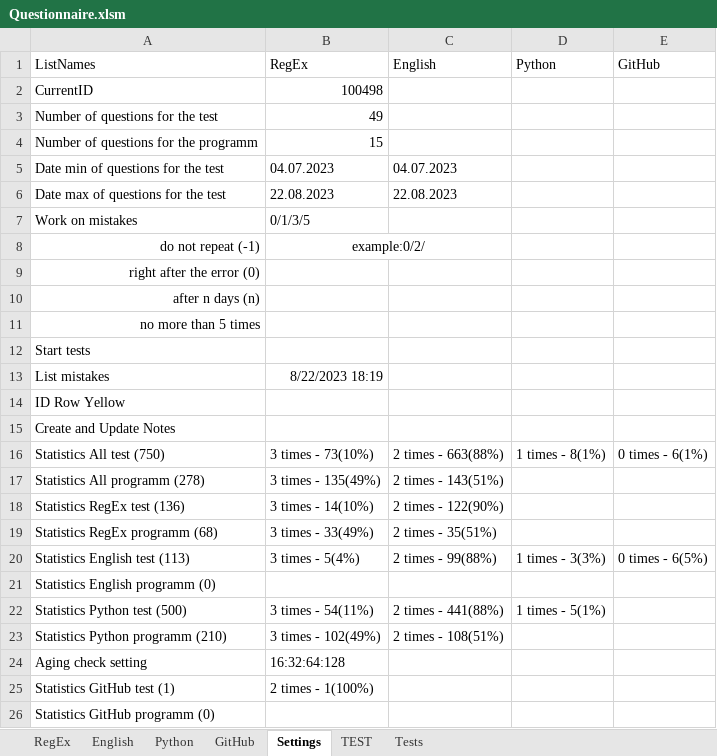
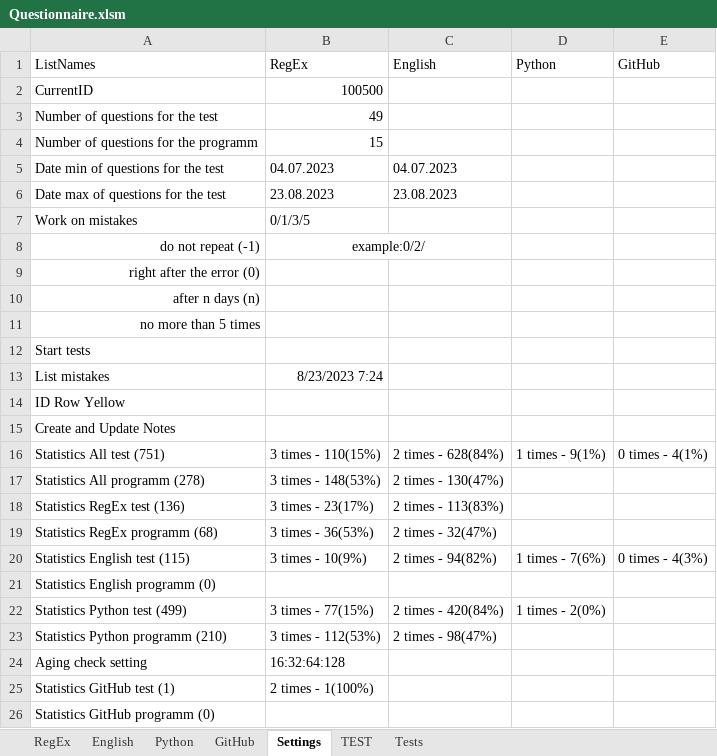
Before and after one commit to peleidmju/Learning, an Excel workbook: Questionnaire.xlsm, sheet Settings, drawn as a sheet; values as stored, in another font and other column widths than the file's, no borders; the diff names each change by its address in the sheet, - before the commit and + after, or states it on an @@ line.

Commit message:
fifth test after lambda function

```diff
--- a/Questionnaire.xlsm (sheet Settings)
+++ b/Questionnaire.xlsm (sheet Settings)
-B2 (RegEx): 100498
+B2 (RegEx): 100500
-B6 (RegEx): 22.08.2023
+B6 (RegEx): 23.08.2023
-C6 (English): 22.08.2023
+C6 (English): 23.08.2023
-B13 (RegEx): 8/22/2023 18:19
+B13 (RegEx): 8/23/2023 7:24
-A16 (ListNames): Statistics All test (750)
+A16 (ListNames): Statistics All test (751)
-B16 (RegEx): 3 times - 73(10%)
+B16 (RegEx): 3 times - 110(15%)
-C16 (English): 2 times - 663(88%)
+C16 (English): 2 times - 628(84%)
-D16 (Python): 1 times - 8(1%)
+D16 (Python): 1 times - 9(1%)
-E16 (GitHub): 0 times - 6(1%)
+E16 (GitHub): 0 times - 4(1%)
-B17 (RegEx): 3 times - 135(49%)
+B17 (RegEx): 3 times - 148(53%)
-C17 (English): 2 times - 143(51%)
+C17 (English): 2 times - 130(47%)
-B18 (RegEx): 3 times - 14(10%)
+B18 (RegEx): 3 times - 23(17%)
-C18 (English): 2 times - 122(90%)
+C18 (English): 2 times - 113(83%)
-B19 (RegEx): 3 times - 33(49%)
+B19 (RegEx): 3 times - 36(53%)
-C19 (English): 2 times - 35(51%)
+C19 (English): 2 times - 32(47%)
-A20 (ListNames): Statistics English test (113)
+A20 (ListNames): Statistics English test (115)
-B20 (RegEx): 3 times - 5(4%)
+B20 (RegEx): 3 times - 10(9%)
-C20 (English): 2 times - 99(88%)
+C20 (English): 2 times - 94(82%)
-D20 (Python): 1 times - 3(3%)
+D20 (Python): 1 times - 7(6%)
-E20 (GitHub): 0 times - 6(5%)
+E20 (GitHub): 0 times - 4(3%)
-A22 (ListNames): Statistics Python test (500)
+A22 (ListNames): Statistics Python test (499)
-B22 (RegEx): 3 times - 54(11%)
+B22 (RegEx): 3 times - 77(15%)
-C22 (English): 2 times - 441(88%)
+C22 (English): 2 times - 420(84%)
-D22 (Python): 1 times - 5(1%)
+D22 (Python): 1 times - 2(0%)
-B23 (RegEx): 3 times - 102(49%)
+B23 (RegEx): 3 times - 112(53%)
-C23 (English): 2 times - 108(51%)
+C23 (English): 2 times - 98(47%)
```
Also changed, not shown: sheet Tests, sheet Python, sheet English, sheet RegEx, hidden cells.
